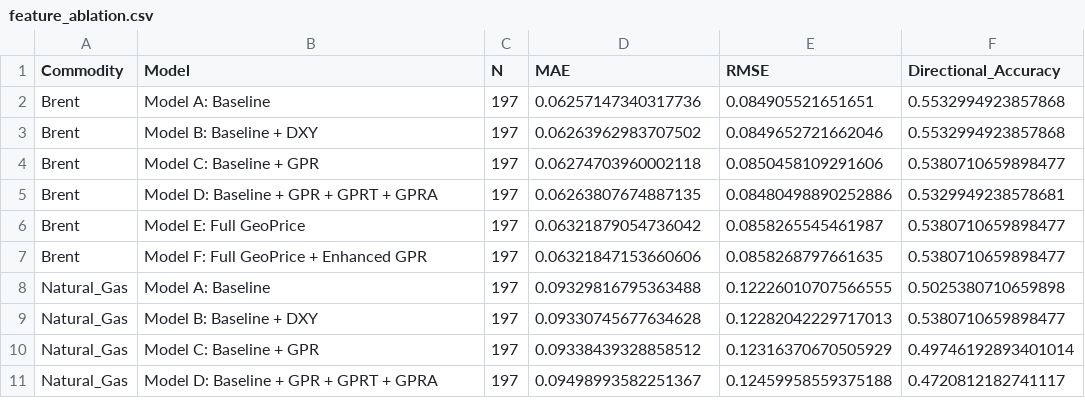
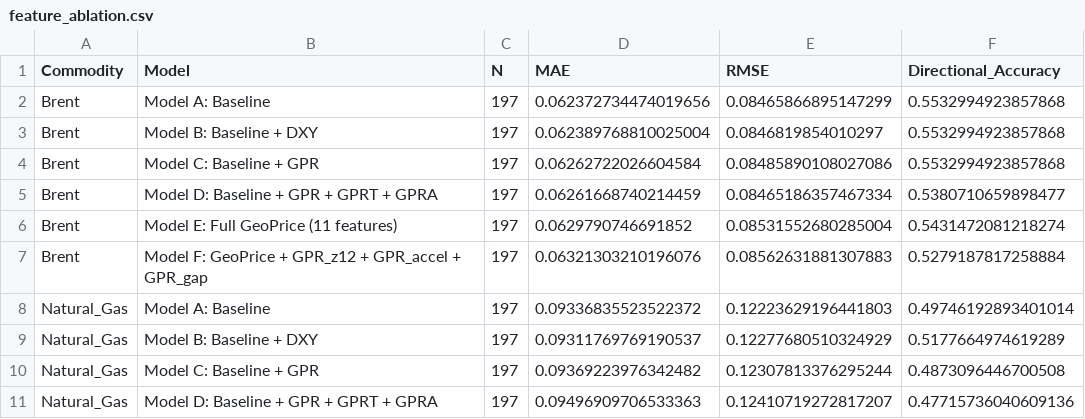
Before and after one commit to Saswat-Mpt/GeoPrice, a CSV file: outputs/phase3/feature_ablation.csv, drawn as a sheet; only a part is shown; the diff covers the shown part only.

```diff
--- a/outputs/phase3/feature_ablation.csv
+++ b/outputs/phase3/feature_ablation.csv
@@ -1,11 +1,11 @@
 Commodity,Model,N,MAE,RMSE,Directional_Accuracy
-Brent,Model A: Baseline,197,0.06257147340317736,0.084905521651651,0.5532994923857868
-Brent,Model B: Baseline + DXY,197,0.06263962983707502,0.0849652721662046,0.5532994923857868
-Brent,Model C: Baseline + GPR,197,0.06274703960002118,0.0850458109291606,0.5380710659898477
-Brent,Model D: Baseline + GPR + GPRT + GPRA,197,0.06263807674887135,0.08480498890252886,0.5329949238578681
-Brent,Model E: Full GeoPrice,197,0.06321879054736042,0.0858265545461987,0.5380710659898477
-Brent,Model F: Full GeoPrice + Enhanced GPR,197,0.06321847153660606,0.0858268797661635,0.5380710659898477
-Natural_Gas,Model A: Baseline,197,0.09329816795363488,0.12226010707566555,0.5025380710659898
-Natural_Gas,Model B: Baseline + DXY,197,0.09330745677634628,0.12282042229717013,0.5380710659898477
-Natural_Gas,Model C: Baseline + GPR,197,0.09338439328858512,0.12316370670505929,0.49746192893401014
-Natural_Gas,Model D: Baseline + GPR + GPRT + GPRA,197,0.09498993582251367,0.12459958559375188,0.4720812182741117
+Brent,Model A: Baseline,197,0.062372734474019656,0.08465866895147299,0.5532994923857868
+Brent,Model B: Baseline + DXY,197,0.062389768810025004,0.0846819854010297,0.5532994923857868
+Brent,Model C: Baseline + GPR,197,0.06262722026604584,0.08485890108027086,0.5532994923857868
+Brent,Model D: Baseline + GPR + GPRT + GPRA,197,0.06261668740214459,0.08465186357467334,0.5380710659898477
+Brent,Model E: Full GeoPrice (11 features),197,0.0629790746691852,0.08531552680285004,0.5431472081218274
+Brent,Model F: GeoPrice + GPR_z12 + GPR_accel + GPR_gap,197,0.06321303210196076,0.08562631881307883,0.5279187817258884
+Natural_Gas,Model A: Baseline,197,0.09336835523522372,0.12223629196441803,0.49746192893401014
+Natural_Gas,Model B: Baseline + DXY,197,0.09311769769190537,0.12277680510324929,0.5177664974619289
+Natural_Gas,Model C: Baseline + GPR,197,0.09369223976342482,0.12307813376295244,0.4873096446700508
+Natural_Gas,Model D: Baseline + GPR + GPRT + GPRA,197,0.09496909706533363,0.12410719272817207,0.47715736040609136
```
Also changed, not shown: 61 edited cells elsewhere in this file, outputs/phase3/directional_results.csv, outputs/phase3/tuning_experiments_comparison.csv, 8 other files.
